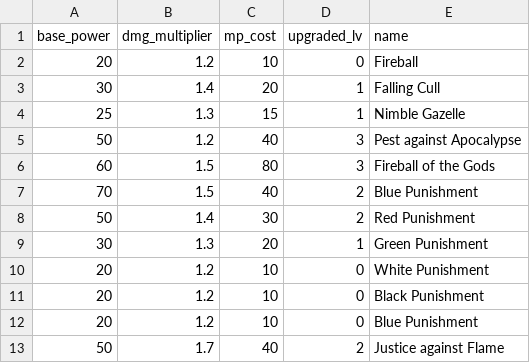
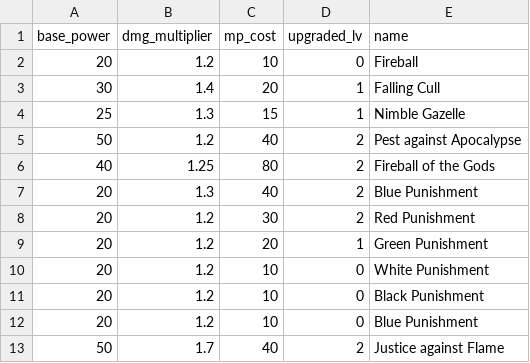
Before and after one commit to zanut/JRPG-but-Terminal, a CSV file: skill_name.csv, drawn as a sheet.

Commit message:
nerf skill monster

```diff
--- a/skill_name.csv
+++ b/skill_name.csv
@@ -4,7 +4,7 @@ base_power,dmg_multiplier,mp_cost,upgraded_lv,name
 25,1.3,15,1,Nimble Gazelle
-50,1.2,40,3,Pest against Apocalypse
-60,1.5,80,3,Fireball of the Gods
-70,1.5,40,2,Blue Punishment
-50,1.4,30,2,Red Punishment
-30,1.3,20,1,Green Punishment
+50,1.2,40,2,Pest against Apocalypse
+40,1.25,80,2,Fireball of the Gods
+20,1.3,40,2,Blue Punishment
+20,1.2,30,2,Red Punishment
+20,1.2,20,1,Green Punishment
 20,1.2,10,0,White Punishment
```
Also changed, not shown: 2 other files.
